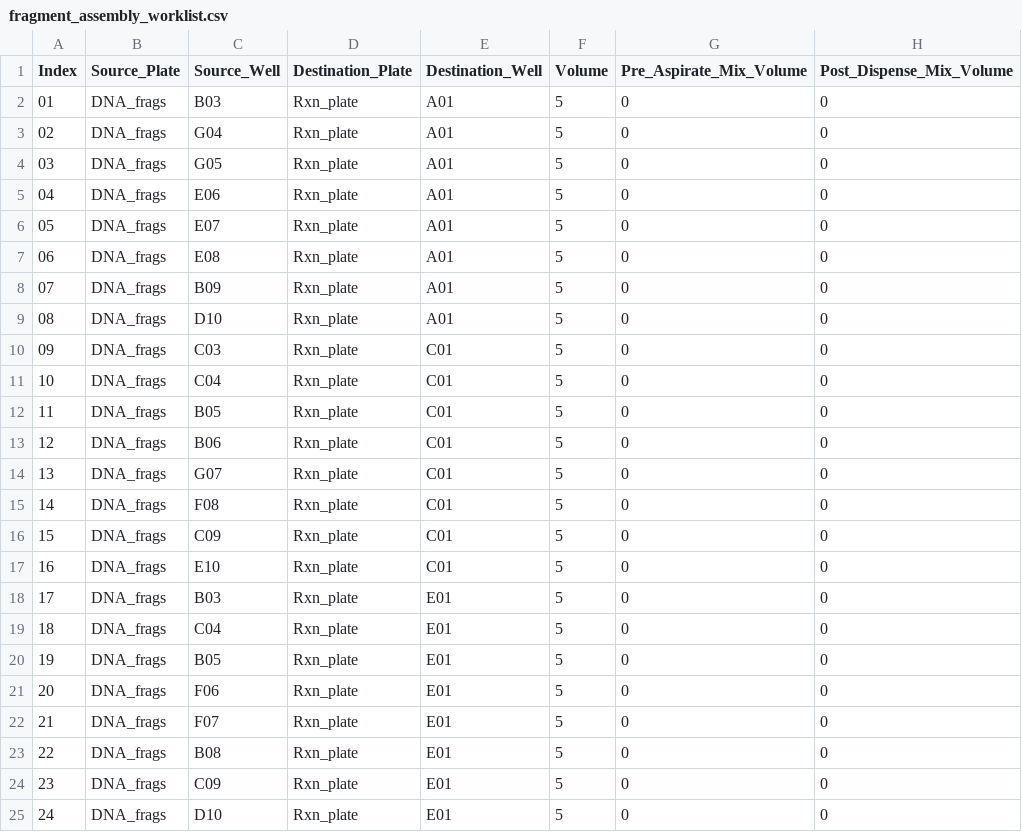
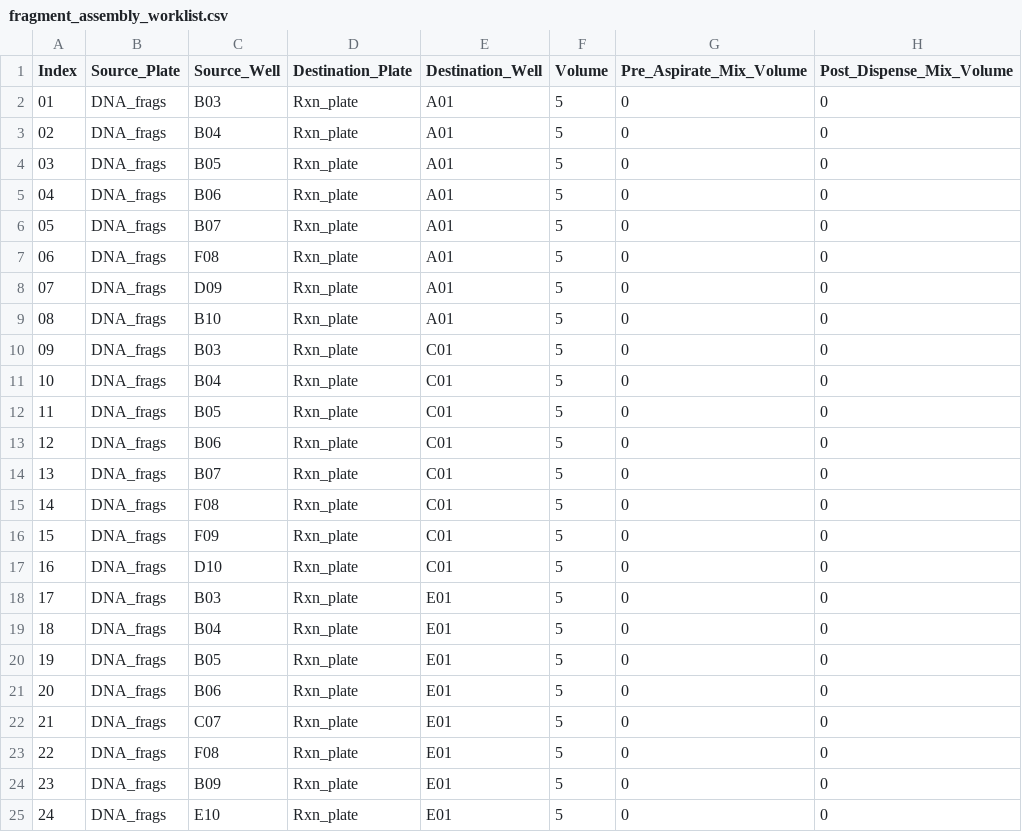
Before and after one commit to cobanbrooks/AutoLab, a CSV file: worklists/fragment_assembly_worklist.csv, drawn as a sheet.

```diff
--- a/worklists/fragment_assembly_worklist.csv
+++ b/worklists/fragment_assembly_worklist.csv
@@ -2,24 +2,24 @@ Index,Source_Plate,Source_Well,Destination_Plate,Destination_Well,Volume,Pre_Asp
 01,DNA_frags,B03,Rxn_plate,A01,5,0,0
-02,DNA_frags,G04,Rxn_plate,A01,5,0,0
-03,DNA_frags,G05,Rxn_plate,A01,5,0,0
-04,DNA_frags,E06,Rxn_plate,A01,5,0,0
-05,DNA_frags,E07,Rxn_plate,A01,5,0,0
-06,DNA_frags,E08,Rxn_plate,A01,5,0,0
-07,DNA_frags,B09,Rxn_plate,A01,5,0,0
-08,DNA_frags,D10,Rxn_plate,A01,5,0,0
-09,DNA_frags,C03,Rxn_plate,C01,5,0,0
-10,DNA_frags,C04,Rxn_plate,C01,5,0,0
+02,DNA_frags,B04,Rxn_plate,A01,5,0,0
+03,DNA_frags,B05,Rxn_plate,A01,5,0,0
+04,DNA_frags,B06,Rxn_plate,A01,5,0,0
+05,DNA_frags,B07,Rxn_plate,A01,5,0,0
+06,DNA_frags,F08,Rxn_plate,A01,5,0,0
+07,DNA_frags,D09,Rxn_plate,A01,5,0,0
+08,DNA_frags,B10,Rxn_plate,A01,5,0,0
+09,DNA_frags,B03,Rxn_plate,C01,5,0,0
+10,DNA_frags,B04,Rxn_plate,C01,5,0,0
 11,DNA_frags,B05,Rxn_plate,C01,5,0,0
 12,DNA_frags,B06,Rxn_plate,C01,5,0,0
-13,DNA_frags,G07,Rxn_plate,C01,5,0,0
+13,DNA_frags,B07,Rxn_plate,C01,5,0,0
 14,DNA_frags,F08,Rxn_plate,C01,5,0,0
-15,DNA_frags,C09,Rxn_plate,C01,5,0,0
-16,DNA_frags,E10,Rxn_plate,C01,5,0,0
+15,DNA_frags,F09,Rxn_plate,C01,5,0,0
+16,DNA_frags,D10,Rxn_plate,C01,5,0,0
 17,DNA_frags,B03,Rxn_plate,E01,5,0,0
-18,DNA_frags,C04,Rxn_plate,E01,5,0,0
+18,DNA_frags,B04,Rxn_plate,E01,5,0,0
 19,DNA_frags,B05,Rxn_plate,E01,5,0,0
-20,DNA_frags,F06,Rxn_plate,E01,5,0,0
-21,DNA_frags,F07,Rxn_plate,E01,5,0,0
-22,DNA_frags,B08,Rxn_plate,E01,5,0,0
-23,DNA_frags,C09,Rxn_plate,E01,5,0,0
-24,DNA_frags,D10,Rxn_plate,E01,5,0,0
+20,DNA_frags,B06,Rxn_plate,E01,5,0,0
+21,DNA_frags,C07,Rxn_plate,E01,5,0,0
+22,DNA_frags,F08,Rxn_plate,E01,5,0,0
+23,DNA_frags,B09,Rxn_plate,E01,5,0,0
+24,DNA_frags,E10,Rxn_plate,E01,5,0,0
```
Also changed, not shown: 4 other files.
